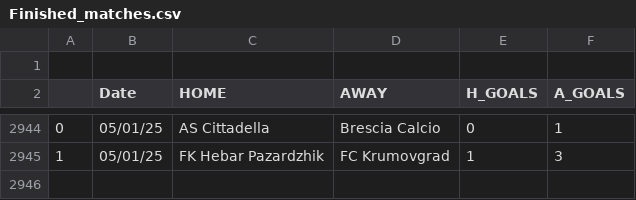
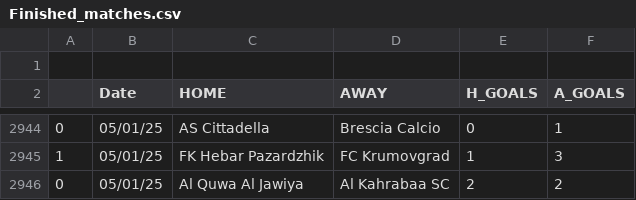
Before and after one commit to JOSPHATT/Finished_Matches, a CSV file: Finished_matches.csv, drawn as a sheet; only a part is shown, gaps mark what is left out.

```diff
--- a/Finished_matches.csv
+++ b/Finished_matches.csv
@@ -2945 +2945,2 @@
 1,05/01/25,FK Hebar Pazardzhik,FC Krumovgrad,1,3
+0,05/01/25,Al Quwa Al Jawiya,Al Kahrabaa SC,2,2
```
